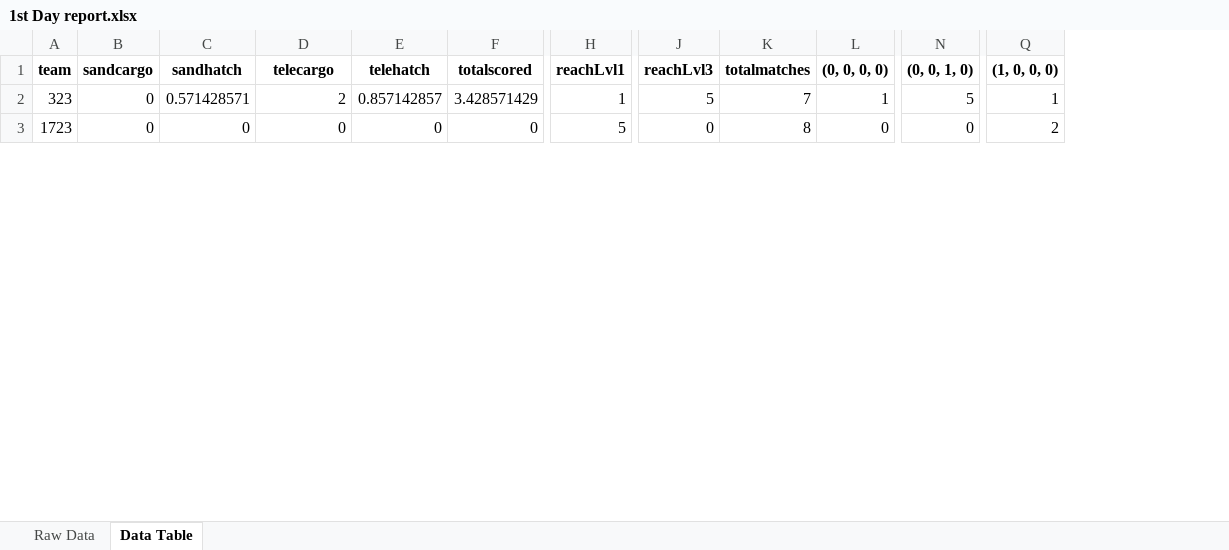
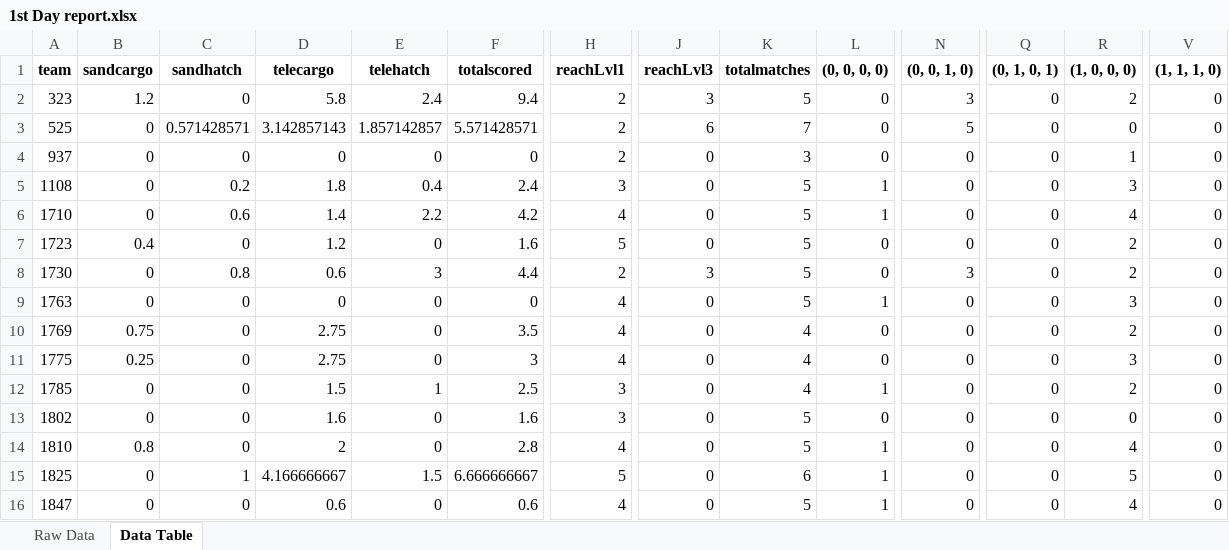
Before and after one commit to FIRST1939/RankAnalysis, an Excel workbook: 1st Day report.xlsx, sheet Data Table, drawn as a sheet; only a part is shown, gaps mark what is left out; values as stored, in another font and other column widths than the file's, no borders; addresses are those after the commit; rows hold the shown columns only; the diff covers the shown part only; the diff names each change by its address in the sheet, - before the commit and + after, or states it on an @@ line.

```diff
--- a/1st Day report.xlsx (sheet Data Table)
+++ b/1st Day report.xlsx (sheet Data Table)
+column Q ((0, 1, 0, 1)), row 2: 0; row 7: 0
+column V ((1, 1, 1, 0)), row 2: 0; row 7: 0
-B2 (sandcargo): 0
+B2 (sandcargo): 1.2
-C2 (sandhatch): 0.571428571
+C2 (sandhatch): 0
-D2 (telecargo): 2
+D2 (telecargo): 5.8
-E2 (telehatch): 0.857142857
+E2 (telehatch): 2.4
-F2 (totalscored): 3.428571429
+F2 (totalscored): 9.4
-H2 (reachLvl1): 1
+H2 (reachLvl1): 2
-J2 (reachLvl3): 5
+J2 (reachLvl3): 3
-K2 (totalmatches): 7
+K2 (totalmatches): 5
-L2 ((0, 0, 0, 0)): 1
+L2 ((0, 0, 0, 0)): 0
-N2 ((0, 0, 1, 0)): 5
+N2 ((0, 0, 1, 0)): 3
-R2 ((1, 0, 0, 0)): 1
+R2 ((1, 0, 0, 0)): 2
+row 3: 525 | 0 | 0.571428571 | 3.142857143 | 1.857142857 | 5.571428571 | 2 | 6 | 7 | 0 | 5 | 0 | 0 | 0
+row 4: 937 | 0 | 0 | 0 | 0 | 0 | 2 | 0 | 3 | 0 | 0 | 0 | 1 | 0
+row 5: 1108 | 0 | 0.2 | 1.8 | 0.4 | 2.4 | 3 | 0 | 5 | 1 | 0 | 0 | 3 | 0
+row 6: 1710 | 0 | 0.6 | 1.4 | 2.2 | 4.2 | 4 | 0 | 5 | 1 | 0 | 0 | 4 | 0
-B7 (sandcargo): 0
+B7 (sandcargo): 0.4
-D7 (telecargo): 0
+D7 (telecargo): 1.2
-F7 (totalscored): 0
+F7 (totalscored): 1.6
-K7 (totalmatches): 8
+K7 (totalmatches): 5
+row 8: 1730 | 0 | 0.8 | 0.6 | 3 | 4.4 | 2 | 3 | 5 | 0 | 3 | 0 | 2 | 0
+row 9: 1763 | 0 | 0 | 0 | 0 | 0 | 4 | 0 | 5 | 1 | 0 | 0 | 3 | 0
+row 10: 1769 | 0.75 | 0 | 2.75 | 0 | 3.5 | 4 | 0 | 4 | 0 | 0 | 0 | 2 | 0
+row 11: 1775 | 0.25 | 0 | 2.75 | 0 | 3 | 4 | 0 | 4 | 0 | 0 | 0 | 3 | 0
+row 12: 1785 | 0 | 0 | 1.5 | 1 | 2.5 | 3 | 0 | 4 | 1 | 0 | 0 | 2 | 0
+row 13: 1802 | 0 | 0 | 1.6 | 0 | 1.6 | 3 | 0 | 5 | 0 | 0 | 0 | 0 | 0
+row 14: 1810 | 0.8 | 0 | 2 | 0 | 2.8 | 4 | 0 | 5 | 1 | 0 | 0 | 4 | 0
+row 15: 1825 | 0 | 1 | 4.166666667 | 1.5 | 6.666666667 | 5 | 0 | 6 | 1 | 0 | 0 | 5 | 0
+row 16: 1847 | 0 | 0 | 0.6 | 0 | 0.6 | 4 | 0 | 5 | 1 | 0 | 0 | 4 | 0
```
Also changed, not shown: 17 added rows, 38 removed rows and 137 edited cells elsewhere in this sheet, sheet Raw Data, 5 other files.
